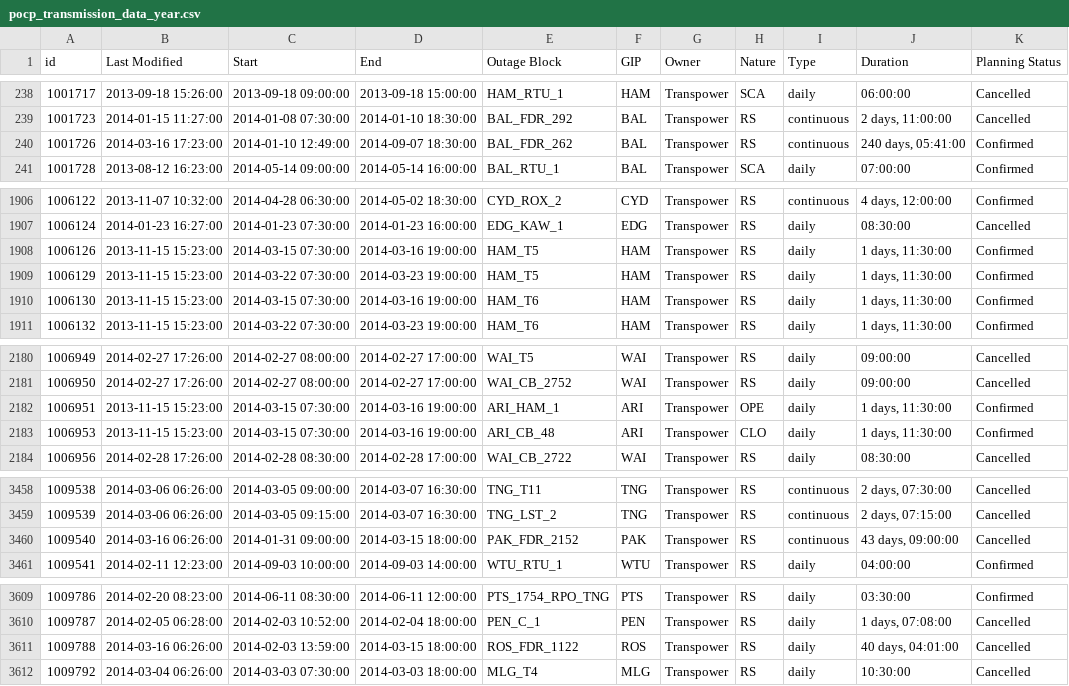
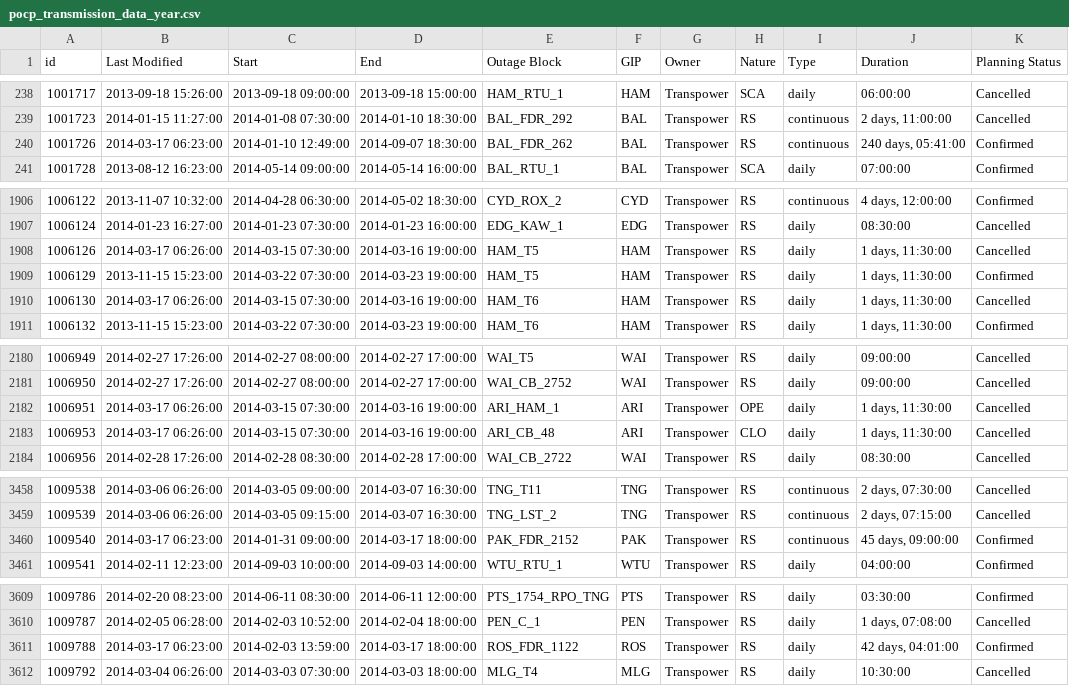
Before and after one commit to ElectricityAuthority/pocp, a CSV file: pocp_transmission_data_year.csv, drawn as a sheet; only a part is shown, gaps mark what is left out; the diff covers the shown part only.

Commit message:
Data Update 2014-03-17 07:05:34

```diff
--- a/pocp_transmission_data_year.csv
+++ b/pocp_transmission_data_year.csv
@@ -239,3 +239,3 @@ id,Last Modified,Start,End,Outage Block,GIP,Owner,Nature,Type,Duration,Planning
 1001723,2014-01-15 11:27:00,2014-01-08 07:30:00,2014-01-10 18:30:00,BAL_FDR_292,BAL,Transpower,RS,continuous,"2 days, 11:00:00",Cancelled
-1001726,2014-03-16 17:23:00,2014-01-10 12:49:00,2014-09-07 18:30:00,BAL_FDR_262,BAL,Transpower,RS,continuous,"240 days, 05:41:00",Confirmed
+1001726,2014-03-17 06:23:00,2014-01-10 12:49:00,2014-09-07 18:30:00,BAL_FDR_262,BAL,Transpower,RS,continuous,"240 days, 05:41:00",Confirmed
 1001728,2013-08-12 16:23:00,2014-05-14 09:00:00,2014-05-14 16:00:00,BAL_RTU_1,BAL,Transpower,SCA,daily,07:00:00,Confirmed
@@ -1907,5 +1907,5 @@ id,Last Modified,Start,End,Outage Block,GIP,Owner,Nature,Type,Duration,Planning
 1006124,2014-01-23 16:27:00,2014-01-23 07:30:00,2014-01-23 16:00:00,EDG_KAW_1,EDG,Transpower,RS,daily,08:30:00,Cancelled
-1006126,2013-11-15 15:23:00,2014-03-15 07:30:00,2014-03-16 19:00:00,HAM_T5,HAM,Transpower,RS,daily,"1 days, 11:30:00",Confirmed
+1006126,2014-03-17 06:26:00,2014-03-15 07:30:00,2014-03-16 19:00:00,HAM_T5,HAM,Transpower,RS,daily,"1 days, 11:30:00",Cancelled
 1006129,2013-11-15 15:23:00,2014-03-22 07:30:00,2014-03-23 19:00:00,HAM_T5,HAM,Transpower,RS,daily,"1 days, 11:30:00",Confirmed
-1006130,2013-11-15 15:23:00,2014-03-15 07:30:00,2014-03-16 19:00:00,HAM_T6,HAM,Transpower,RS,daily,"1 days, 11:30:00",Confirmed
+1006130,2014-03-17 06:26:00,2014-03-15 07:30:00,2014-03-16 19:00:00,HAM_T6,HAM,Transpower,RS,daily,"1 days, 11:30:00",Cancelled
 1006132,2013-11-15 15:23:00,2014-03-22 07:30:00,2014-03-23 19:00:00,HAM_T6,HAM,Transpower,RS,daily,"1 days, 11:30:00",Confirmed
@@ -2181,4 +2181,4 @@ id,Last Modified,Start,End,Outage Block,GIP,Owner,Nature,Type,Duration,Planning
 1006950,2014-02-27 17:26:00,2014-02-27 08:00:00,2014-02-27 17:00:00,WAI_CB_2752,WAI,Transpower,RS,daily,09:00:00,Cancelled
-1006951,2013-11-15 15:23:00,2014-03-15 07:30:00,2014-03-16 19:00:00,ARI_HAM_1,ARI,Transpower,OPE,daily,"1 days, 11:30:00",Confirmed
-1006953,2013-11-15 15:23:00,2014-03-15 07:30:00,2014-03-16 19:00:00,ARI_CB_48,ARI,Transpower,CLO,daily,"1 days, 11:30:00",Confirmed
+1006951,2014-03-17 06:26:00,2014-03-15 07:30:00,2014-03-16 19:00:00,ARI_HAM_1,ARI,Transpower,OPE,daily,"1 days, 11:30:00",Cancelled
+1006953,2014-03-17 06:26:00,2014-03-15 07:30:00,2014-03-16 19:00:00,ARI_CB_48,ARI,Transpower,CLO,daily,"1 days, 11:30:00",Cancelled
 1006956,2014-02-28 17:26:00,2014-02-28 08:30:00,2014-02-28 17:00:00,WAI_CB_2722,WAI,Transpower,RS,daily,08:30:00,Cancelled
@@ -3459,3 +3459,3 @@ id,Last Modified,Start,End,Outage Block,GIP,Owner,Nature,Type,Duration,Planning
 1009539,2014-03-06 06:26:00,2014-03-05 09:15:00,2014-03-07 16:30:00,TNG_LST_2,TNG,Transpower,RS,continuous,"2 days, 07:15:00",Cancelled
-1009540,2014-03-16 06:26:00,2014-01-31 09:00:00,2014-03-15 18:00:00,PAK_FDR_2152,PAK,Transpower,RS,continuous,"43 days, 09:00:00",Cancelled
+1009540,2014-03-17 06:23:00,2014-01-31 09:00:00,2014-03-17 18:00:00,PAK_FDR_2152,PAK,Transpower,RS,continuous,"45 days, 09:00:00",Confirmed
 1009541,2014-02-11 12:23:00,2014-09-03 10:00:00,2014-09-03 14:00:00,WTU_RTU_1,WTU,Transpower,RS,daily,04:00:00,Confirmed
@@ -3610,3 +3610,3 @@ id,Last Modified,Start,End,Outage Block,GIP,Owner,Nature,Type,Duration,Planning
 1009787,2014-02-05 06:28:00,2014-02-03 10:52:00,2014-02-04 18:00:00,PEN_C_1,PEN,Transpower,RS,daily,"1 days, 07:08:00",Cancelled
-1009788,2014-03-16 06:26:00,2014-02-03 13:59:00,2014-03-15 18:00:00,ROS_FDR_1122,ROS,Transpower,RS,daily,"40 days, 04:01:00",Cancelled
+1009788,2014-03-17 06:23:00,2014-02-03 13:59:00,2014-03-17 18:00:00,ROS_FDR_1122,ROS,Transpower,RS,daily,"42 days, 04:01:00",Confirmed
 1009792,2014-03-04 06:26:00,2014-03-03 07:30:00,2014-03-03 18:00:00,MLG_T4,MLG,Transpower,RS,daily,10:30:00,Cancelled
```
Also changed, not shown: 4 edited cells elsewhere in this file, 1 other file.
